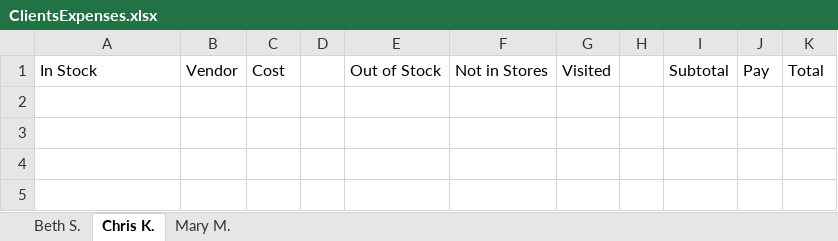
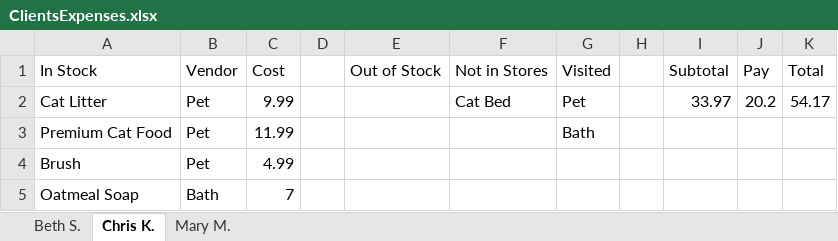
Before and after one commit to 230206-UiPath-BNYM/Catherine-Schiber-P0, an Excel workbook: ClientsExpenses.xlsx, sheet Chris K., drawn as a sheet; values as stored, in another font and other column widths than the file's, no borders; the diff names each change by its address in the sheet, - before the commit and + after, or states it on an @@ line.

```diff
--- a/ClientsExpenses.xlsx (sheet Chris K.)
+++ b/ClientsExpenses.xlsx (sheet Chris K.)
+row 2: Cat Litter | Pet | 9.99 |  |  | Cat Bed | Pet |  | 33.97 | 20.2 | 54.17
+row 3: Premium Cat Food | Pet | 11.99 |  |  |  | Bath
+row 4: Brush | Pet | 4.99
+row 5: Oatmeal Soap | Bath | 7
```
Also changed, not shown: sheet Beth S., sheet Mary M., ClientsLists.xlsx, Vendors.xlsx, 4 other files.
